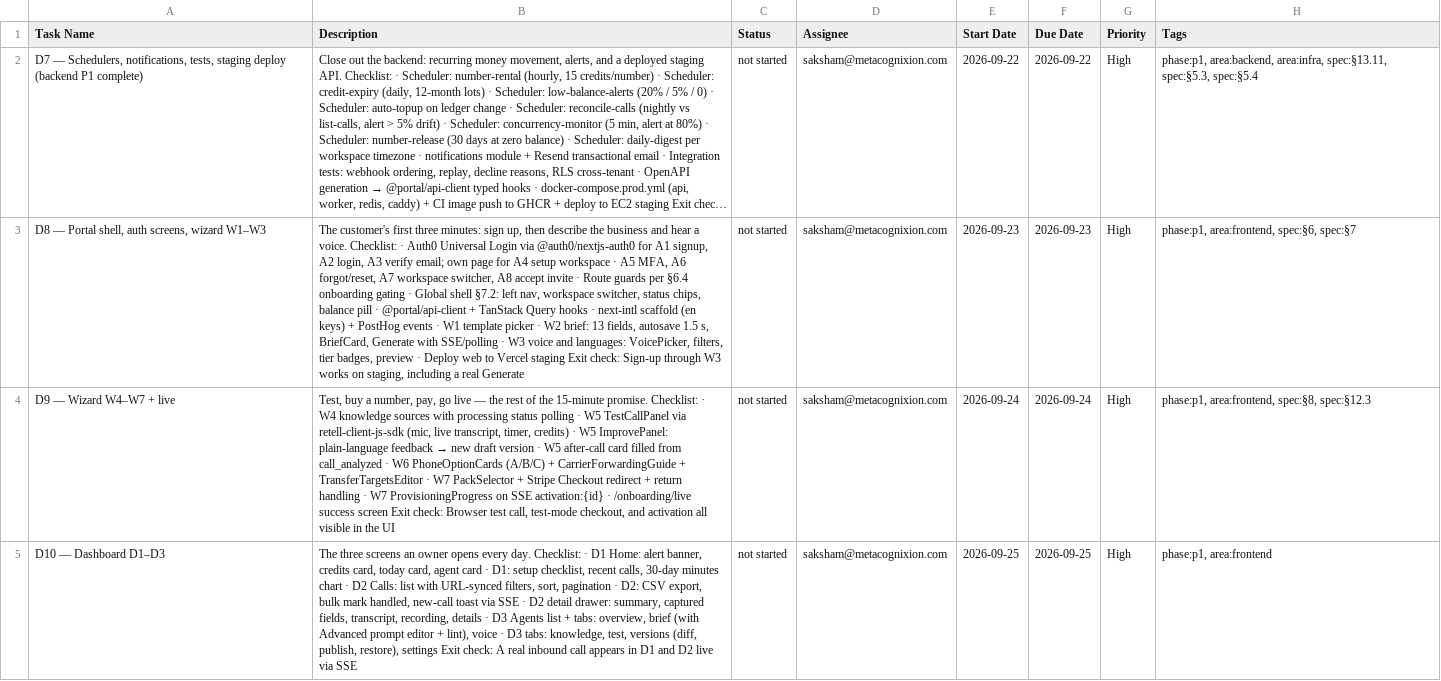
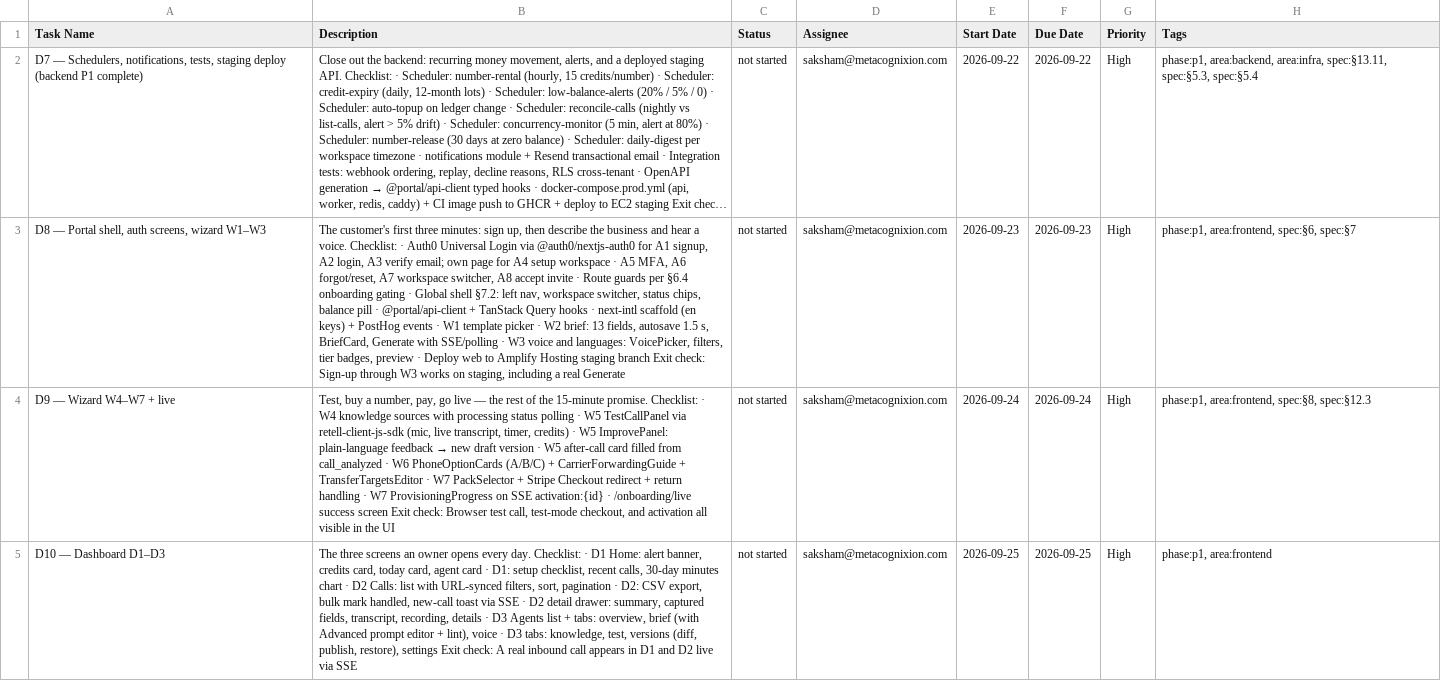
Before and after one commit to saksham-metacognixion/Voice-Agent, a CSV file: docs/plan/tasks-d7-d20.csv, drawn as a sheet; only a part is shown; long unchanged cells end in …; the diff names each change by its address in the sheet, - before the commit and + after, or states it on an @@ line.

```diff
--- a/docs/plan/tasks-d7-d20.csv
+++ b/docs/plan/tasks-d7-d20.csv
-B3 (Description): …web to Vercel staging Exit check:…
+B3 (Description): …web to Amplify Hosting staging branch Exit check:…
```
Also changed, not shown: docs/plan/tasks-flat.csv, docs/plan/tasks.csv, 8 other files.
